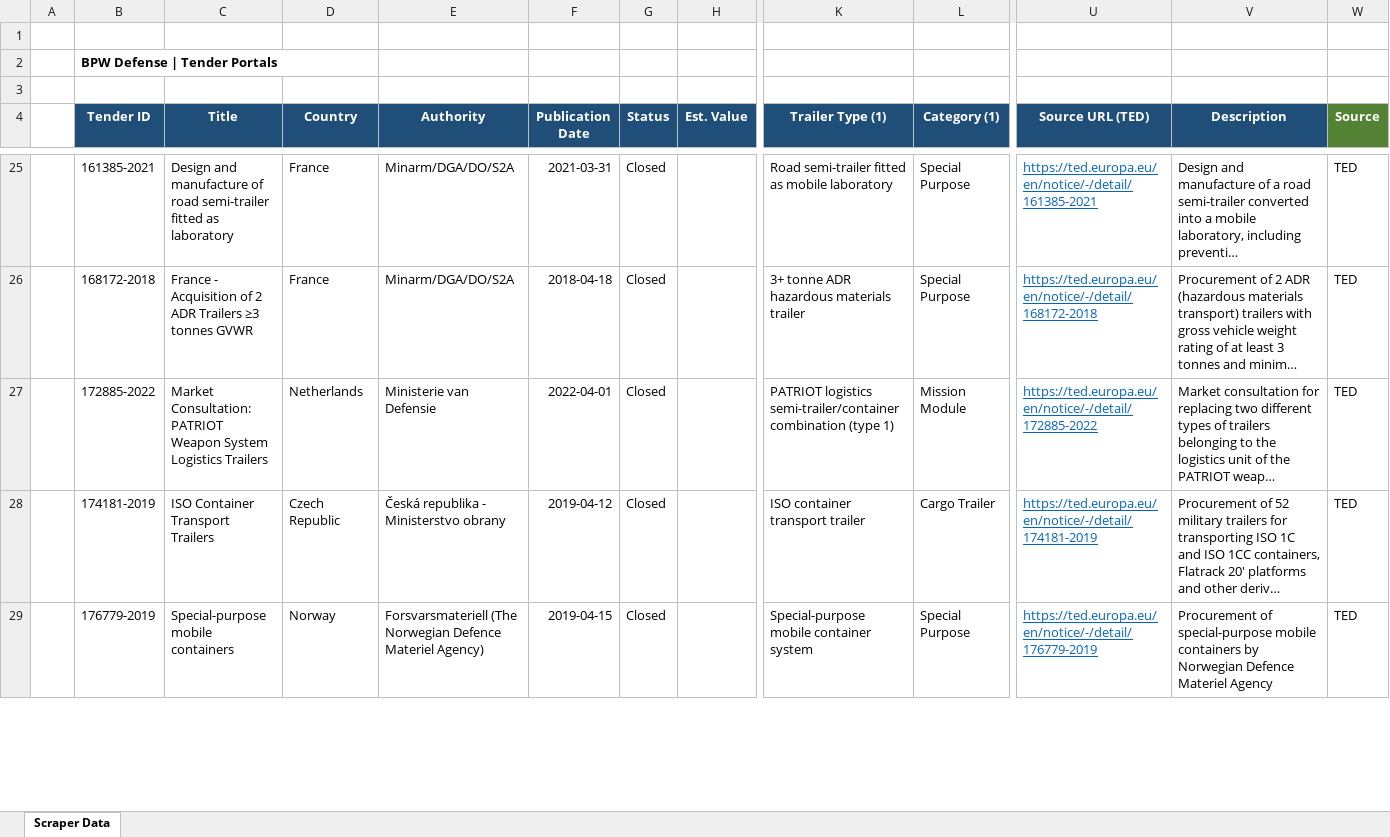
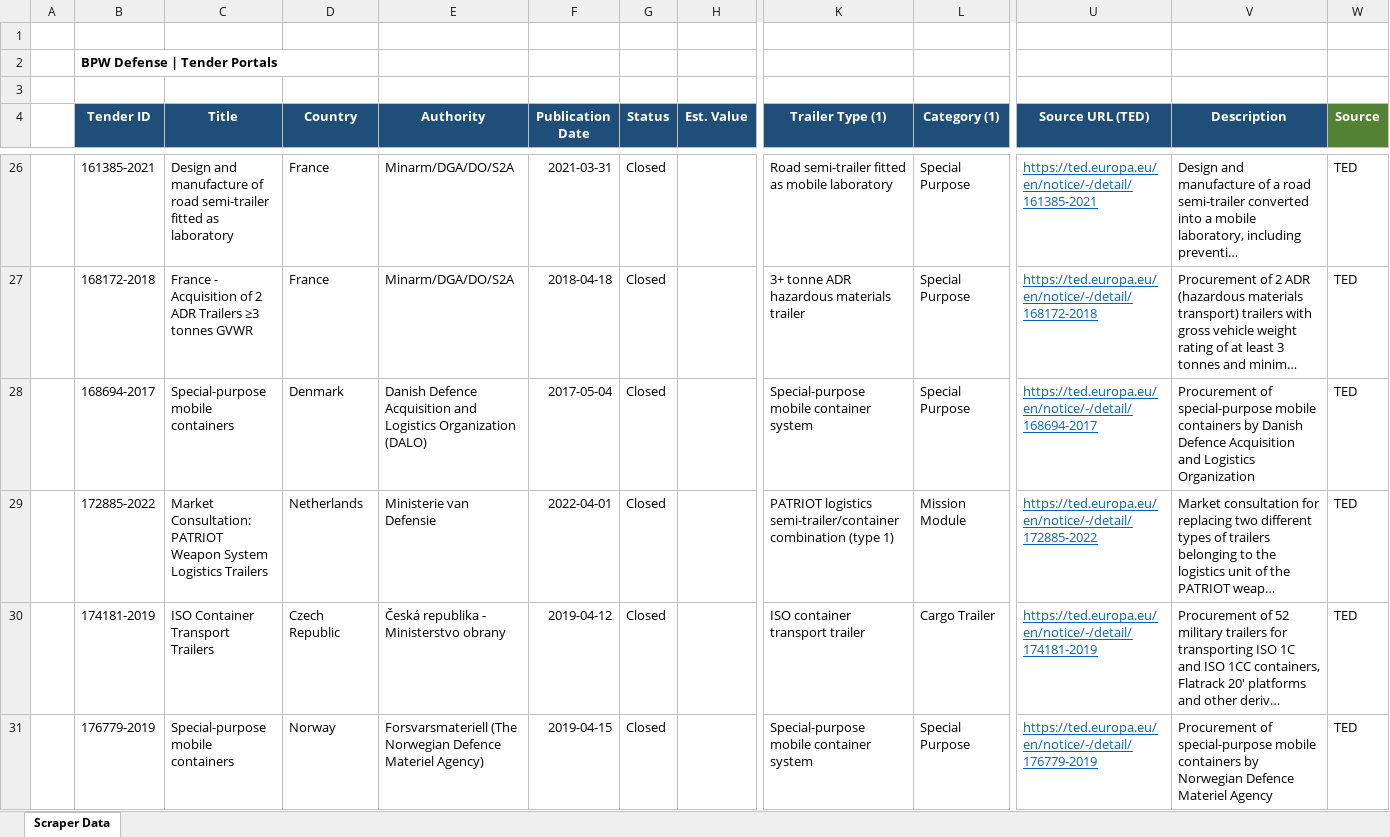
Before and after one commit to nils-eh9052/Tender-Scraper, an Excel workbook: data/export/260428_TED_Tender Data_00.02.xlsx, sheet Scraper Data, drawn as a sheet; only a part is shown, gaps mark what is left out; long unchanged cells end in …; values as stored, in another font and other column widths than the file's, no borders; rows hold the shown columns only; the diff covers the shown part only; the diff names each change by its address in the sheet, - before the commit and + after, or states it on an @@ line.

```diff
--- a/data/export/260428_TED_Tender Data_00.02.xlsx (sheet Scraper Data)
+++ b/data/export/260428_TED_Tender Data_00.02.xlsx (sheet Scraper Data)
+row 28:  | 168694-2017 | Special-purpose mobile containers | Denmark | Danish Defence Acquisition and Logistics Organization (DALO) | 2017-05-04 | Closed |  | Special-purpose mobile container system | Special Purpose | https://ted.europa.eu/en/notice/-/detail/168694-2017 | Procurement of special-purpose mobile containers by Danish Defence Acquisition and Logistics Organization | TED
```
Also changed, not shown: 1 added row, 1 removed row and 98 edited cells elsewhere in this sheet, data/export/TED_Defence_Trailers_LATEST.xlsx, 4 other files.
